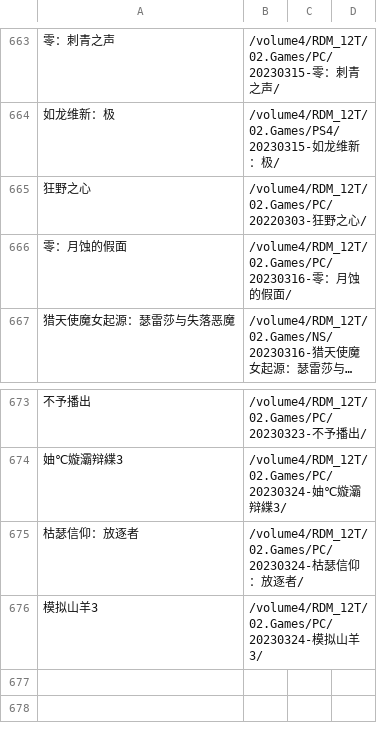
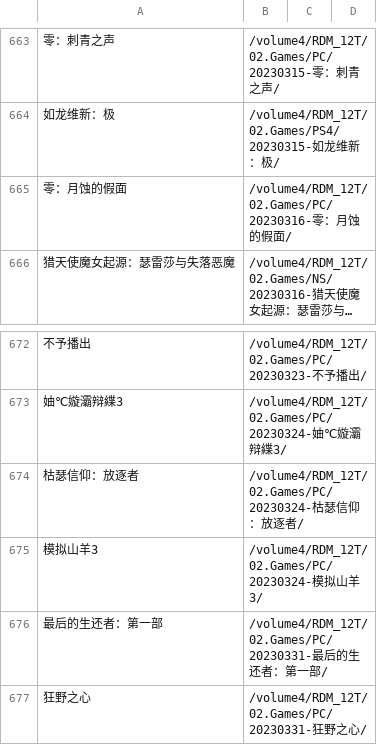
Before and after one commit to wangrui1573/calibre_data, a CSV file: books/history.csv, drawn as a sheet; only a part is shown, gaps mark what is left out; long unchanged cells end in …; removed rows and columns are numbered as before the commit, all else as after; the diff names each change by its address in the sheet, - before the commit and + after, or states it on an @@ line.

```diff
--- a/books/history.csv
+++ b/books/history.csv
-row 665: 狂野之心 | /volume4/RDM_12T/02.Games/PC/20220303-狂野之心/
+row 676: 最后的生还者：第一部 | /volume4/RDM_12T/02.Games/PC/20230331-最后的生还者：第一部/
+row 677: 狂野之心 | /volume4/RDM_12T/02.Games/PC/20230331-狂野之心/
```
Also changed, not shown: books/gameintro.csv, books/gamelist.csv, 12 other files.
